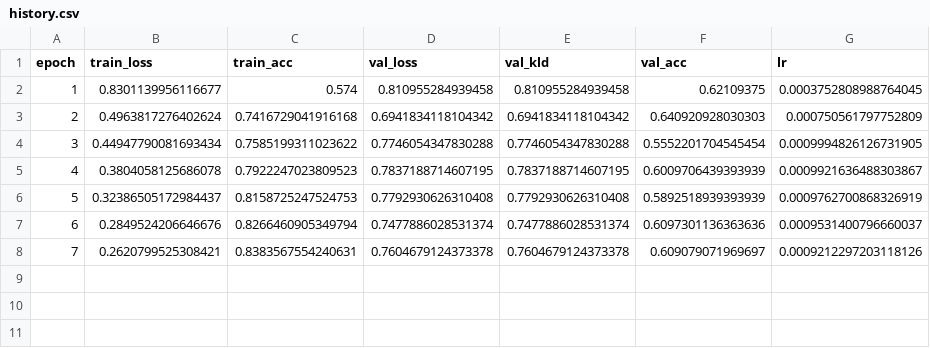
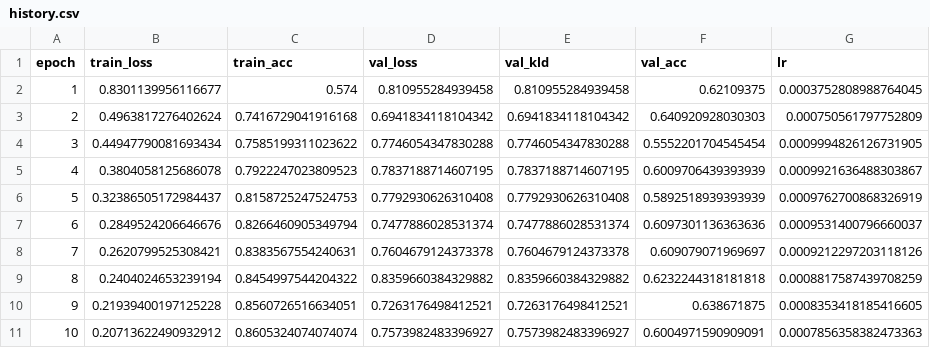
Before and after one commit to CatPieee/hms-harmful-brain-activity-classification, a CSV file: outputs/course_runs/bs_64_both/history.csv, drawn as a sheet; the diff names each change by its address in the sheet, - before the commit and + after, or states it on an @@ line.

```diff
--- a/outputs/course_runs/bs_64_both/history.csv
+++ b/outputs/course_runs/bs_64_both/history.csv
+row 9: 8 | 0.2404024653239194 | 0.8454997544204322 | 0.8359660384329882 | 0.8359660384329882 | 0.6232244318181818 | 0.0008817587439708259
+row 10: 9 | 0.21939400197125228 | 0.8560726516634051 | 0.7263176498412521 | 0.7263176498412521 | 0.638671875 | 0.0008353418185416605
+row 11: 10 | 0.20713622490932912 | 0.8605324074074074 | 0.7573982483396927 | 0.7573982483396927 | 0.6004971590909091 | 0.0007856358382473363
```
Also changed, not shown: 8 other files.
